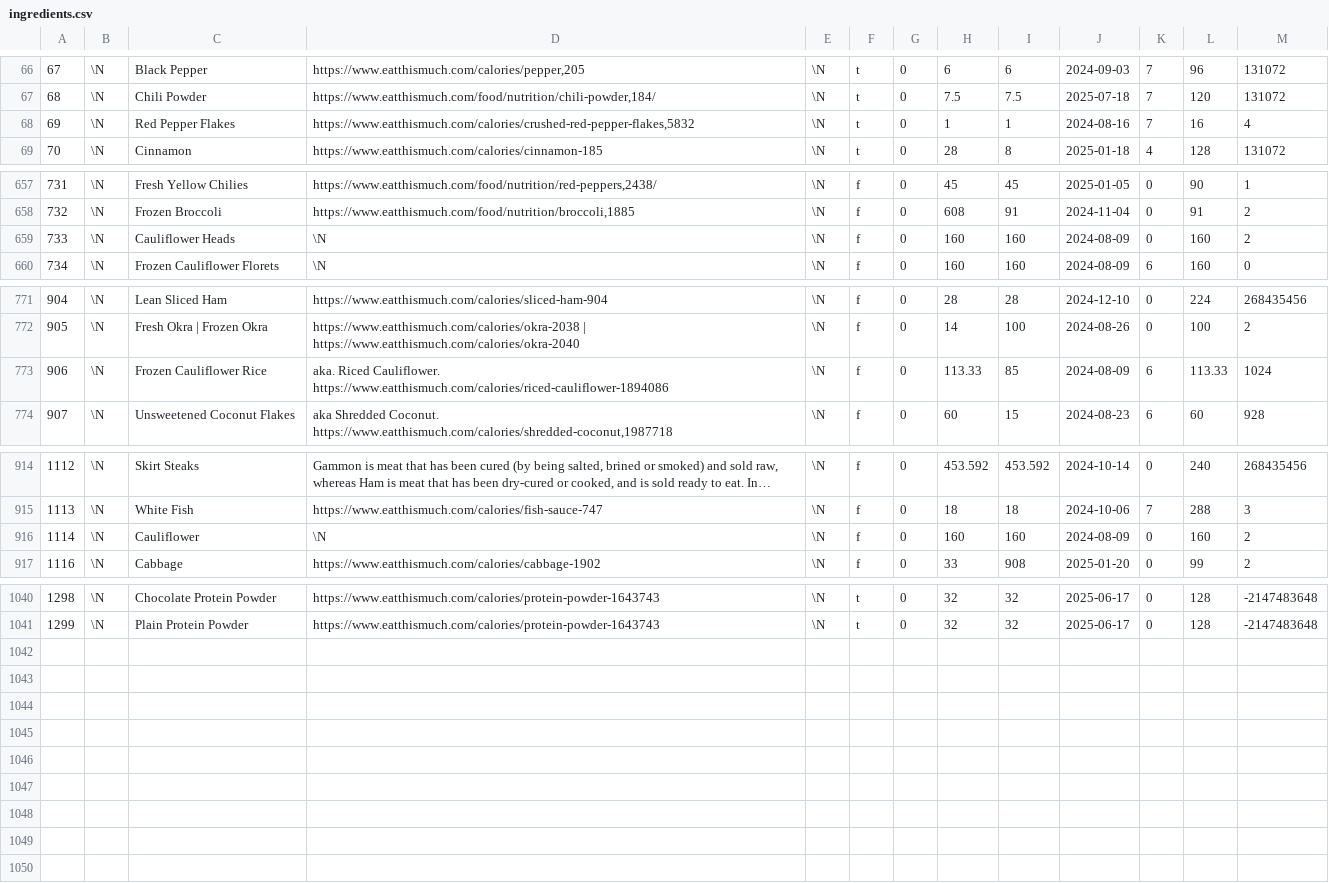
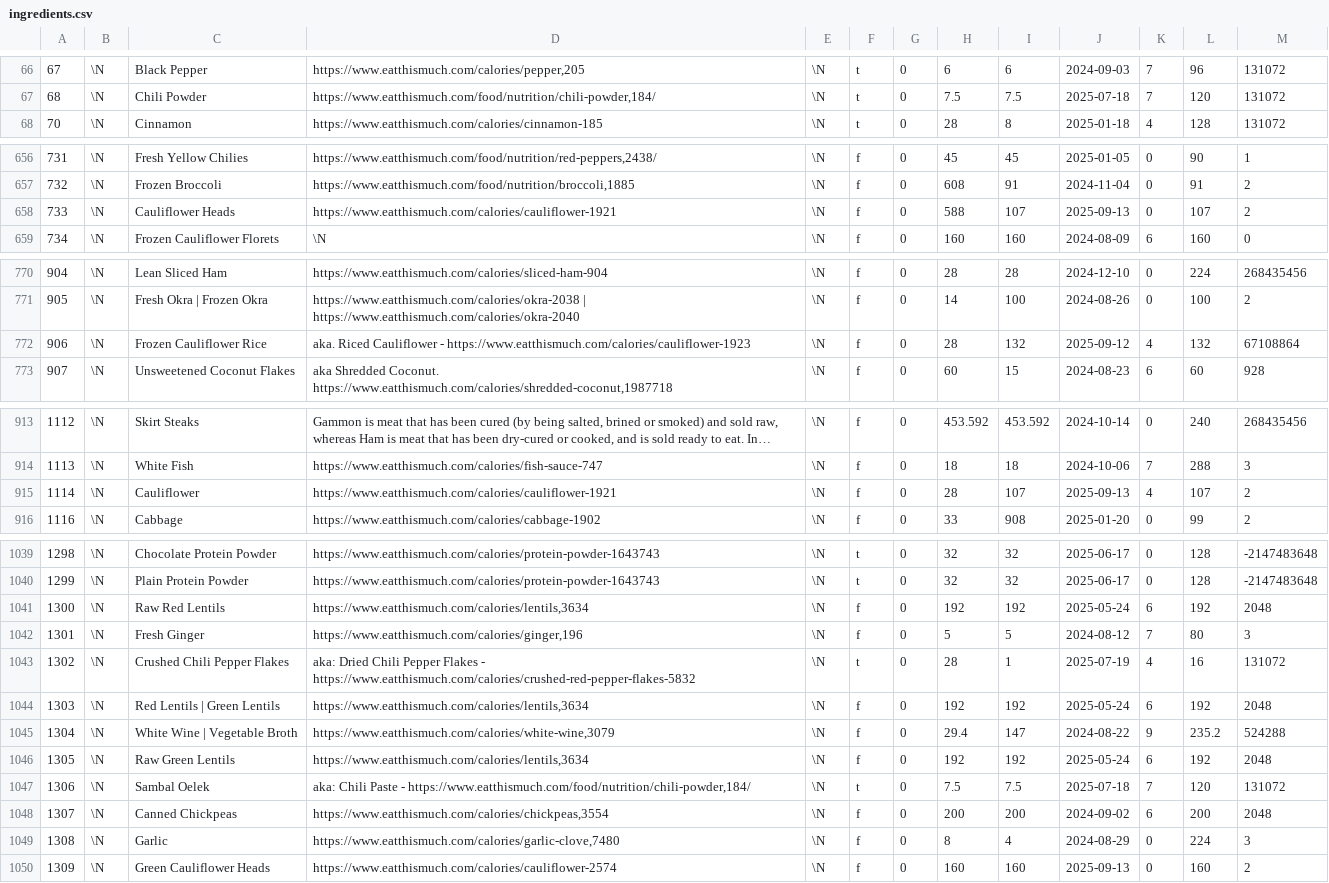
Before and after one commit to gscanlon21/a-feast-a-day, a CSV file: .backups/ingredients.csv, drawn as a sheet; only a part is shown, gaps mark what is left out; long unchanged cells end in …; the diff covers the shown part only.

Commit message:
chore: update database backup

```diff
--- a/.backups/ingredients.csv
+++ b/.backups/ingredients.csv
@@ -67,3 +67,2 @@
 68	\N	Chili Powder	https://www.eatthismuch.com/food/nutrition/chili-powder,184/	\N	t	0	7.5	7.5	2025-07-18	7	120	131072
-69	\N	Red Pepper Flakes	https://www.eatthismuch.com/calories/crushed-red-pepper-flakes,5832	\N	t	0	1	1	2024-08-16	7	16	4
 70	\N	Cinnamon	https://www.eatthismuch.com/calories/cinnamon-185	\N	t	0	28	8	2025-01-18	4	128	131072
@@ -658,3 +657,3 @@
 732	\N	Frozen Broccoli	https://www.eatthismuch.com/food/nutrition/broccoli,1885	\N	f	0	608	91	2024-11-04	0	91	2
-733	\N	Cauliflower Heads	\N	\N	f	0	160	160	2024-08-09	0	160	2
+733	\N	Cauliflower Heads	https://www.eatthismuch.com/calories/cauliflower-1921	\N	f	0	588	107	2025-09-13	0	107	2
 734	\N	Frozen Cauliflower Florets	\N	\N	f	0	160	160	2024-08-09	6	160	0
@@ -772,3 +771,3 @@
 905	\N	Fresh Okra | Frozen Okra	https://www.eatthismuch.com/calories/okra-2038 | https://www.eatthismuch.com/calories/okra-2040	\N	f	0	14	100	2024-08-26	0	100	2
-906	\N	Frozen Cauliflower Rice	aka. Riced Cauliflower. https://www.eatthismuch.com/calories/riced-cauliflower-1894086	\N	f	0	113.33	85	2024-08-09	6	113.33	1024
+906	\N	Frozen Cauliflower Rice	aka. Riced Cauliflower - https://www.eatthismuch.com/calories/cauliflower-1923	\N	f	0	28	132	2025-09-12	4	132	67108864
 907	\N	Unsweetened Coconut Flakes	aka Shredded Coconut. https://www.eatthismuch.com/calories/shredded-coconut,1987718	\N	f	0	60	15	2024-08-23	6	60	928
@@ -915,3 +914,3 @@
 1113	\N	White Fish	https://www.eatthismuch.com/calories/fish-sauce-747	\N	f	0	18	18	2024-10-06	7	288	3
-1114	\N	Cauliflower	\N	\N	f	0	160	160	2024-08-09	0	160	2
+1114	\N	Cauliflower	https://www.eatthismuch.com/calories/cauliflower-1921	\N	f	0	28	107	2025-09-13	4	107	2
 1116	\N	Cabbage	https://www.eatthismuch.com/calories/cabbage-1902	\N	f	0	33	908	2025-01-20	0	99	2
@@ -1041 +1040,11 @@
 1299	\N	Plain Protein Powder	https://www.eatthismuch.com/calories/protein-powder-1643743	\N	t	0	32	32	2025-06-17	0	128	-2147483648
+1300	\N	Raw Red Lentils	https://www.eatthismuch.com/calories/lentils,3634	\N	f	0	192	192	2025-05-24	6	192	2048
+1301	\N	Fresh Ginger	https://www.eatthismuch.com/calories/ginger,196	\N	f	0	5	5	2024-08-12	7	80	3
+1302	\N	Crushed Chili Pepper Flakes	aka: Dried Chili Pepper Flakes - https://www.eatthismuch.com/calories/crushed-red-pepper-flakes-5832	\N	t	0	28	1	2025-07-19	4	16	131072
+1303	\N	Red Lentils | Green Lentils	https://www.eatthismuch.com/calories/lentils,3634	\N	f	0	192	192	2025-05-24	6	192	2048
+1304	\N	White Wine | Vegetable Broth	https://www.eatthismuch.com/calories/white-wine,3079	\N	f	0	29.4	147	2024-08-22	9	235.2	524288
+1305	\N	Raw Green Lentils	https://www.eatthismuch.com/calories/lentils,3634	\N	f	0	192	192	2025-05-24	6	192	2048
+1306	\N	Sambal Oelek	aka: Chili Paste - https://www.eatthismuch.com/food/nutrition/chili-powder,184/	\N	t	0	7.5	7.5	2025-07-18	7	120	131072
+1307	\N	Canned Chickpeas	https://www.eatthismuch.com/calories/chickpeas,3554	\N	f	0	200	200	2024-09-02	6	200	2048
+1308	\N	Garlic	https://www.eatthismuch.com/calories/garlic-clove,7480	\N	f	0	8	4	2024-08-29	0	224	3
+1309	\N	Green Cauliflower Heads	https://www.eatthismuch.com/calories/cauliflower-2574	\N	f	0	160	160	2025-09-13	0	160	2
```
Also changed, not shown: 12 edited cells elsewhere in this file, .backups/recipes.csv, 1 other file.
